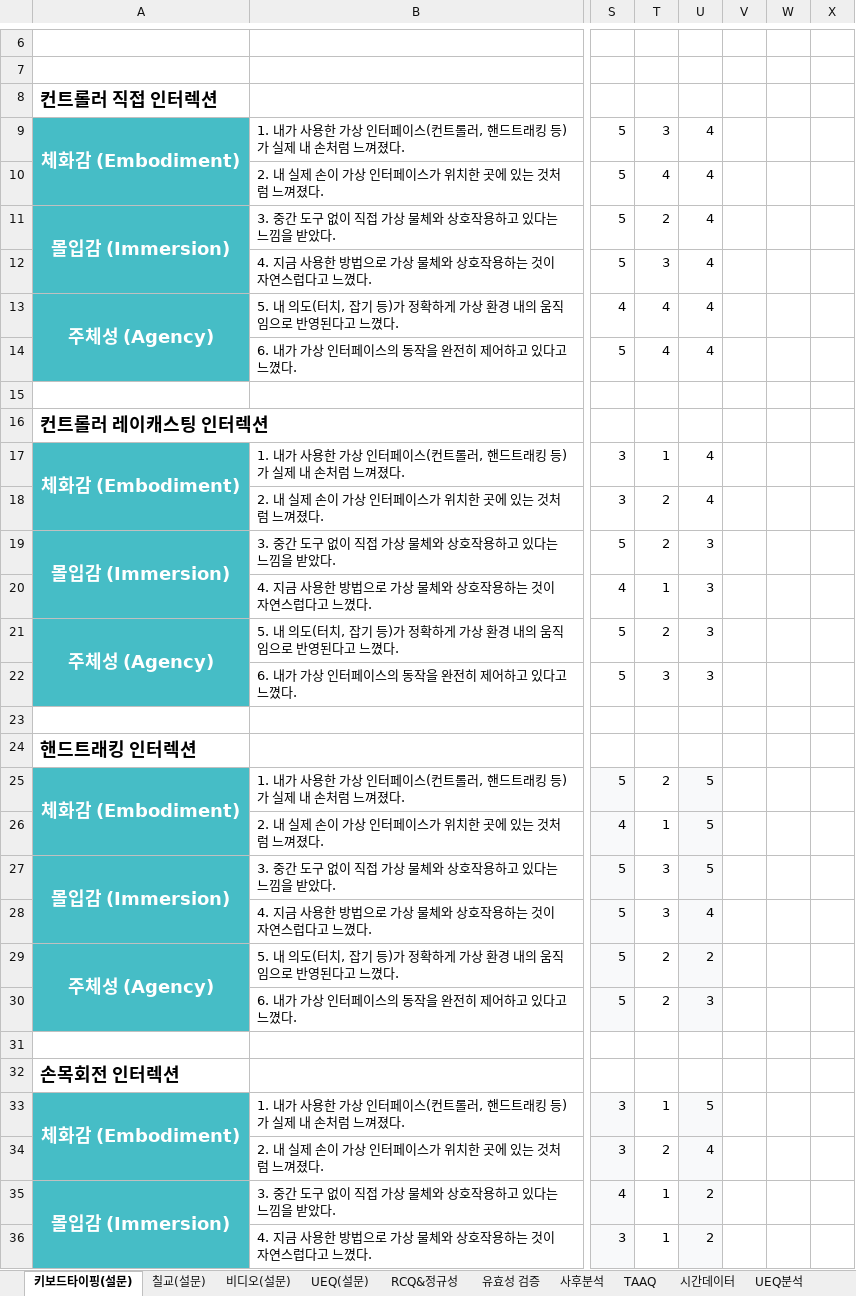
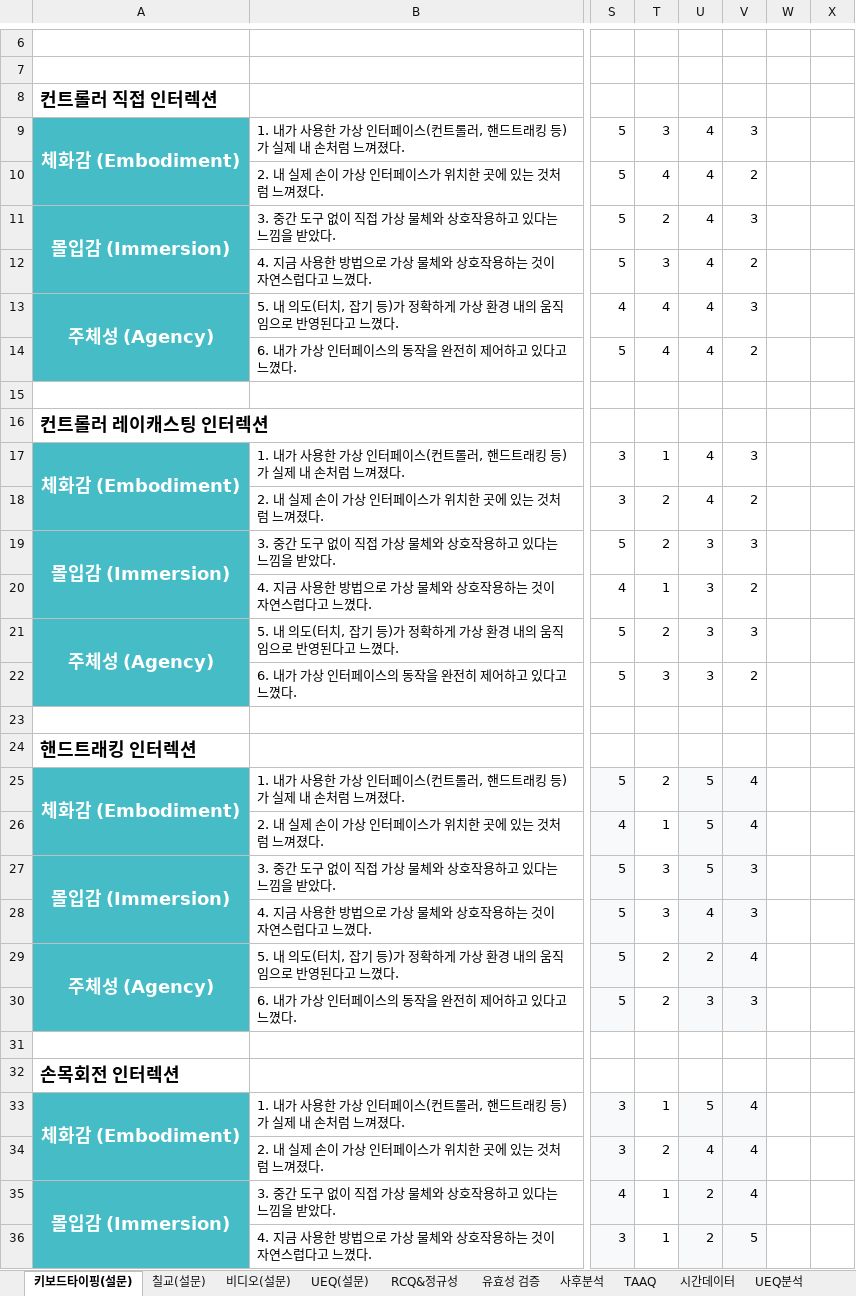
Before and after one commit to jhyun-lee/VR_Interactio_Analysis, an Excel workbook: VR_Interactions_Ko.xlsx, sheet 키보드타이핑(설문), drawn as a sheet; only a part is shown, gaps mark what is left out; values as stored, in another font and other column widths than the file's, no borders; the diff covers the shown part only; the diff names each change by its address in the sheet, - before the commit and + after, or states it on an @@ line.

```diff
--- a/VR_Interactions_Ko.xlsx (sheet 키보드타이핑(설문))
+++ b/VR_Interactions_Ko.xlsx (sheet 키보드타이핑(설문))
-V9: (empty)
+V9: 3
-V10: (empty)
+V10: 2
-V11: (empty)
+V11: 3
-V12: (empty)
+V12: 2
-V13: (empty)
+V13: 3
-V14: (empty)
+V14: 2
-V17: (empty)
+V17: 3
-V18: (empty)
+V18: 2
-V19: (empty)
+V19: 3
-V20: (empty)
+V20: 2
-V21: (empty)
+V21: 3
-V22: (empty)
+V22: 2
-V25:V26: (empty)
+V25:V26: 4
-V25:V30 fill: none
+V25:V30 fill: #F8F9FA
-V27:V28: (empty)
+V27:V28: 3
-V29: (empty)
+V29: 4
-V30: (empty)
+V30: 3
-V33:V35: (empty)
+V33:V35: 4
-V33:V36 fill: none
+V33:V36 fill: #F8F9FA
-V36: (empty)
+V36: 5
```
Also changed, not shown: 10 edited cells and cell formats elsewhere in this sheet, sheet 비디오(설문), sheet 칠교(설문), sheet UEQ(설문), VR_Interactions_En.xlsx.
